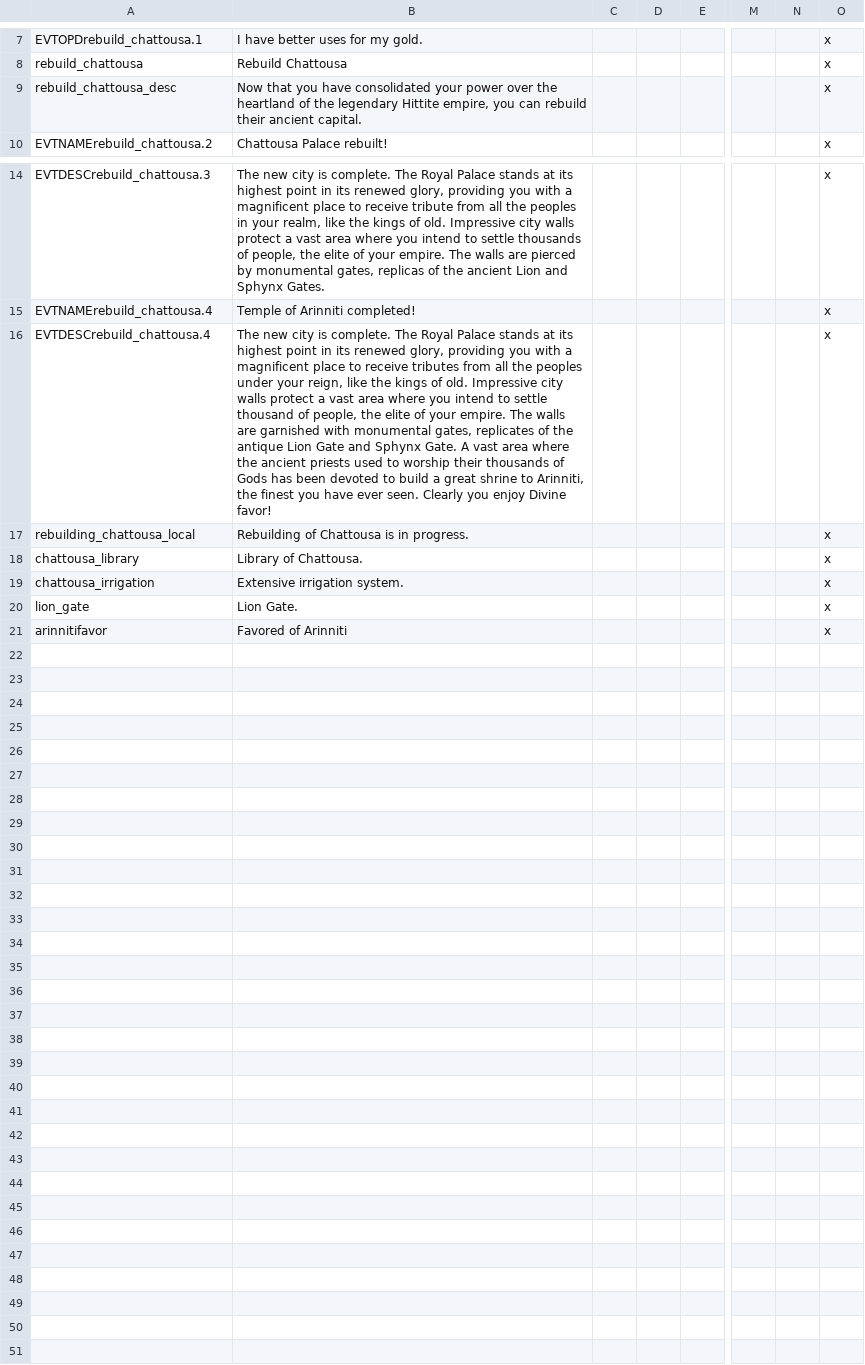
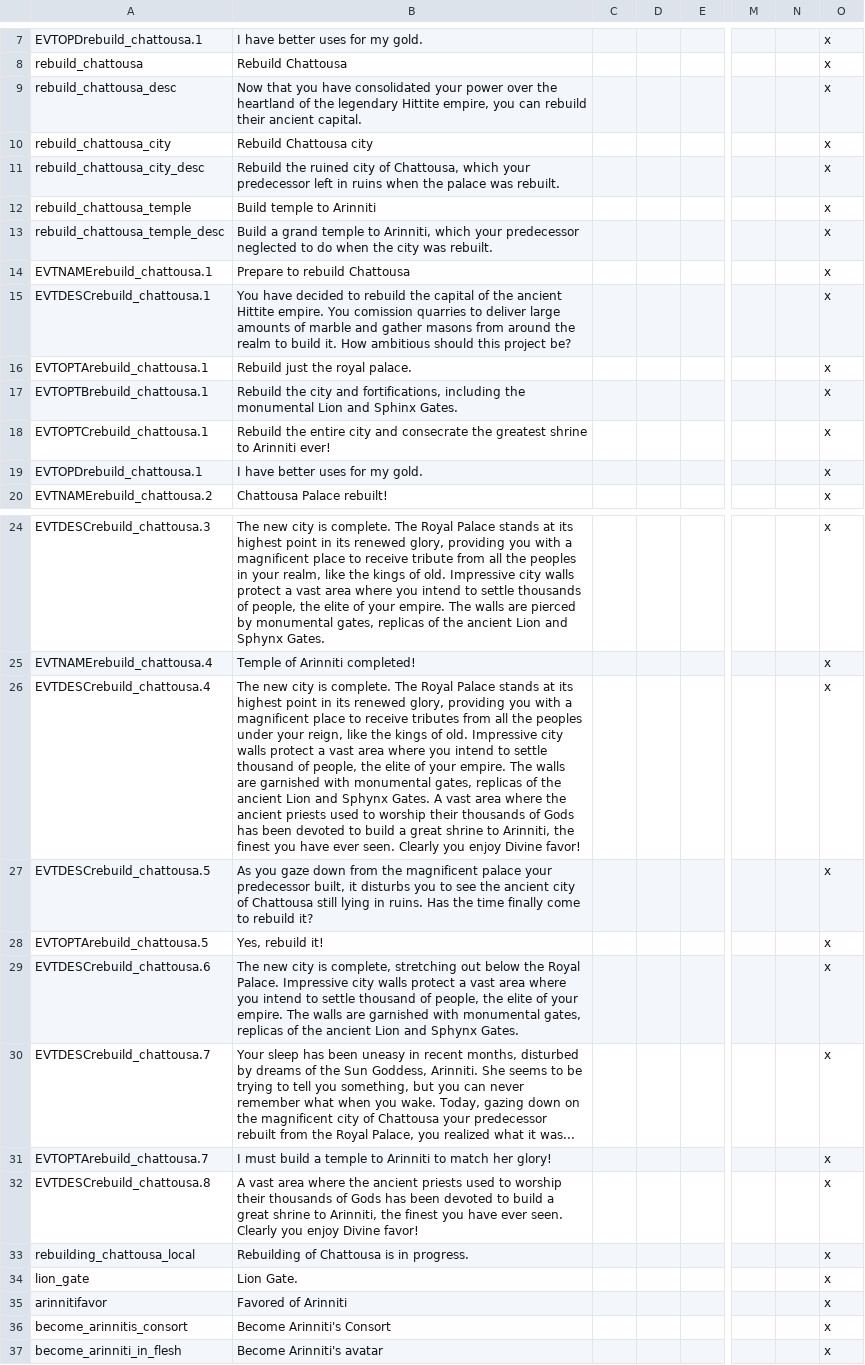
Before and after one commit to preslavb/lux-invicta-repository, a CSV file: .transfer your modding stuff here/### Richvh/localisation/rebuild_landmarks.csv, drawn as a sheet; only a part is shown, gaps mark what is left out; removed rows and columns are numbered as before the commit, all else as after; rows hold the shown columns only; the diff covers the shown part only; the diff names each change by its address in the sheet, - before the commit and + after, or states it on an @@ line.

```diff
--- a/.transfer your modding stuff here/### Richvh/localisation/rebuild_landmarks.csv
+++ b/.transfer your modding stuff here/### Richvh/localisation/rebuild_landmarks.csv
+row 10: rebuild_chattousa_city | Rebuild Chattousa city |  |  |  |  |  | x
+row 11: rebuild_chattousa_city_desc | Rebuild the ruined city of Chattousa, which your predecessor left in ruins when the palace was rebuilt. |  |  |  |  |  | x
+row 12: rebuild_chattousa_temple | Build temple to Arinniti |  |  |  |  |  | x
+row 13: rebuild_chattousa_temple_desc | Build a grand temple to Arinniti, which your predecessor neglected to do when the city was rebuilt. |  |  |  |  |  | x
+row 14: EVTNAMErebuild_chattousa.1 | Prepare to rebuild Chattousa |  |  |  |  |  | x
+row 15: EVTDESCrebuild_chattousa.1 | You have decided to rebuild the capital of the ancient Hittite empire. You comission quarries to deliver large amounts of marble and gather masons from around the realm to build it. How ambitious should this project be? |  |  |  |  |  | x
+row 16: EVTOPTArebuild_chattousa.1 | Rebuild just the royal palace. |  |  |  |  |  | x
+row 17: EVTOPTBrebuild_chattousa.1 | Rebuild the city and fortifications, including the monumental Lion and Sphinx Gates. |  |  |  |  |  | x
+row 18: EVTOPTCrebuild_chattousa.1 | Rebuild the entire city and consecrate the greatest shrine to Arinniti ever! |  |  |  |  |  | x
+row 19: EVTOPDrebuild_chattousa.1 | I have better uses for my gold. |  |  |  |  |  | x
-B26: …monumental gates, replicates of the antique Lion Gate and Sphynx Gate. A vast…
+B26: …monumental gates, replicas of the ancient Lion and Sphynx Gates. A vast…
+row 27: EVTDESCrebuild_chattousa.5 | As you gaze down from the magnificent palace your predecessor built, it disturbs you to see the ancient city of Chattousa still lying in ruins. Has the time finally come to rebuild it? |  |  |  |  |  | x
+row 28: EVTOPTArebuild_chattousa.5 | Yes, rebuild it! |  |  |  |  |  | x
+row 29: EVTDESCrebuild_chattousa.6 | The new city is complete, stretching out below the Royal Palace. Impressive city walls protect a vast area where you intend to settle thousand of people, the elite of your empire. The walls are garnished with monumental gates, replicas of the ancient Lion and Sphynx Gates. |  |  |  |  |  | x
+row 30: EVTDESCrebuild_chattousa.7 | Your sleep has been uneasy in recent months, disturbed by dreams of the Sun Goddess, Arinniti. She seems to be trying to tell you something, but you can never remember what when you wake. Today, gazing down on the magnificent city of Chattousa your predecessor rebuilt from the Royal Palace, you realized what it was... |  |  |  |  |  | x
+row 31: EVTOPTArebuild_chattousa.7 | I must build a temple to Arinniti to match her glory! |  |  |  |  |  | x
+row 32: EVTDESCrebuild_chattousa.8 | A vast area where the ancient priests used to worship their thousands of Gods has been devoted to build a great shrine to Arinniti, the finest you have ever seen. Clearly you enjoy Divine favor! |  |  |  |  |  | x
-row 18: chattousa_library | Library of Chattousa. |  |  |  |  |  | x
-row 19: chattousa_irrigation | Extensive irrigation system. |  |  |  |  |  | x
+row 36: become_arinnitis_consort | Become Arinniti's Consort |  |  |  |  |  | x
+row 37: become_arinniti_in_flesh | Become Arinniti's avatar |  |  |  |  |  | x
```
Also changed, not shown: 1 edited cell elsewhere in this file, 3 other files.
